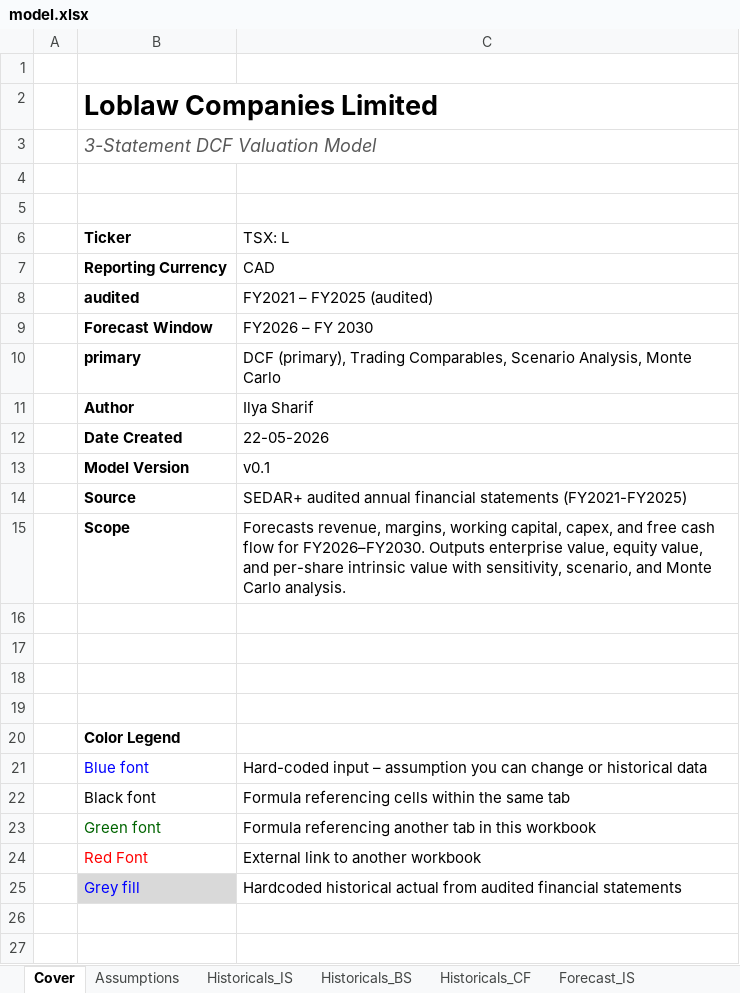
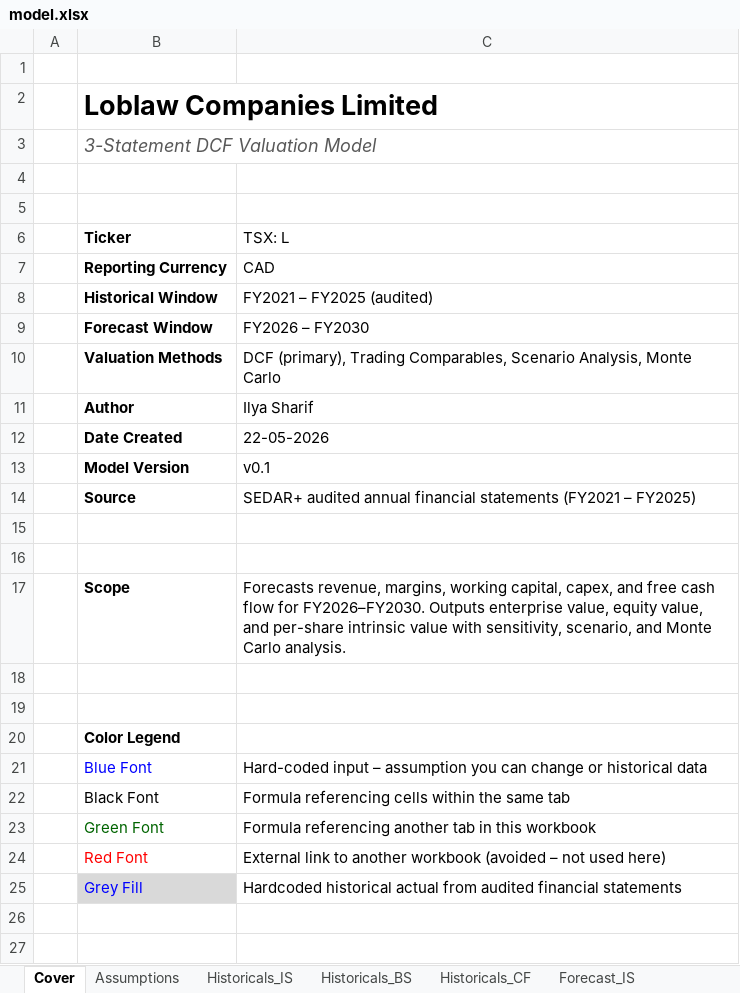
Before and after one commit to tangentjet-33/loblaw-dcf-valuation, an Excel workbook: model.xlsx, sheet Cover, drawn as a sheet; only a part is shown; values as stored, in another font and other column widths than the file's, no borders; removed rows and columns are numbered as before the commit, all else as after; the diff names each change by its address in the sheet, - before the commit and + after, or states it on an @@ line.

Commit message:
Session 1 complete: model.xlsx scaffold with Cover tab populated

```diff
--- a/model.xlsx (sheet Cover)
+++ b/model.xlsx (sheet Cover)
-B8 (Ticker): audited
+B8 (Ticker): Historical Window
-C9 (TSX: L): FY2026 – FY 2030
+C9 (TSX: L): FY2026 – FY2030
-B10 (Ticker): primary
+B10 (Ticker): Valuation Methods
-C14 (TSX: L): …financial statements (FY2021-FY2025)
+C14 (TSX: L): …financial statements (FY2021 – FY2025)
+row 15: (empty)
+row 16: (empty)
-row 18: (empty)
-row 19: (empty)
-B21 (Ticker): Blue font
+B21 (Ticker): Blue Font
-B22 (Ticker): Black font
+B22 (Ticker): Black Font
-B23 (Ticker): Green font
+B23 (Ticker): Green Font
-C24 (TSX: L): …another workbook
+C24 (TSX: L): …another workbook (avoided – not used here)
-B25 (Ticker): Grey fill
+B25 (Ticker): Grey Fill
```
